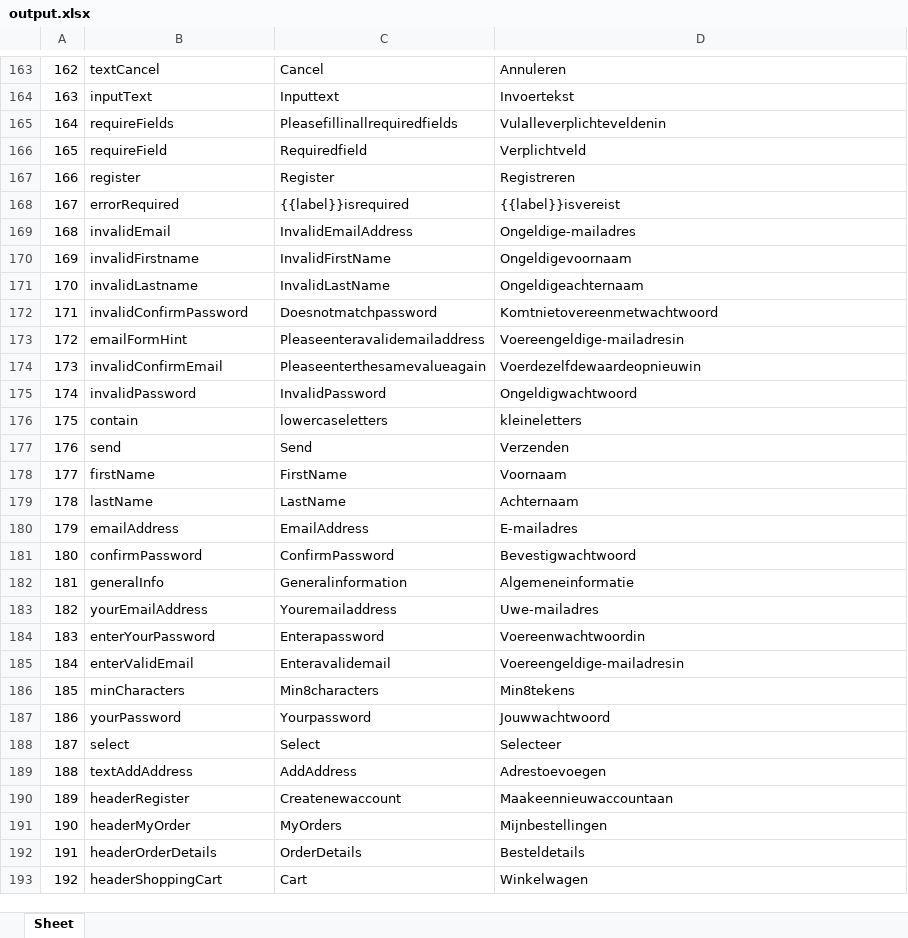
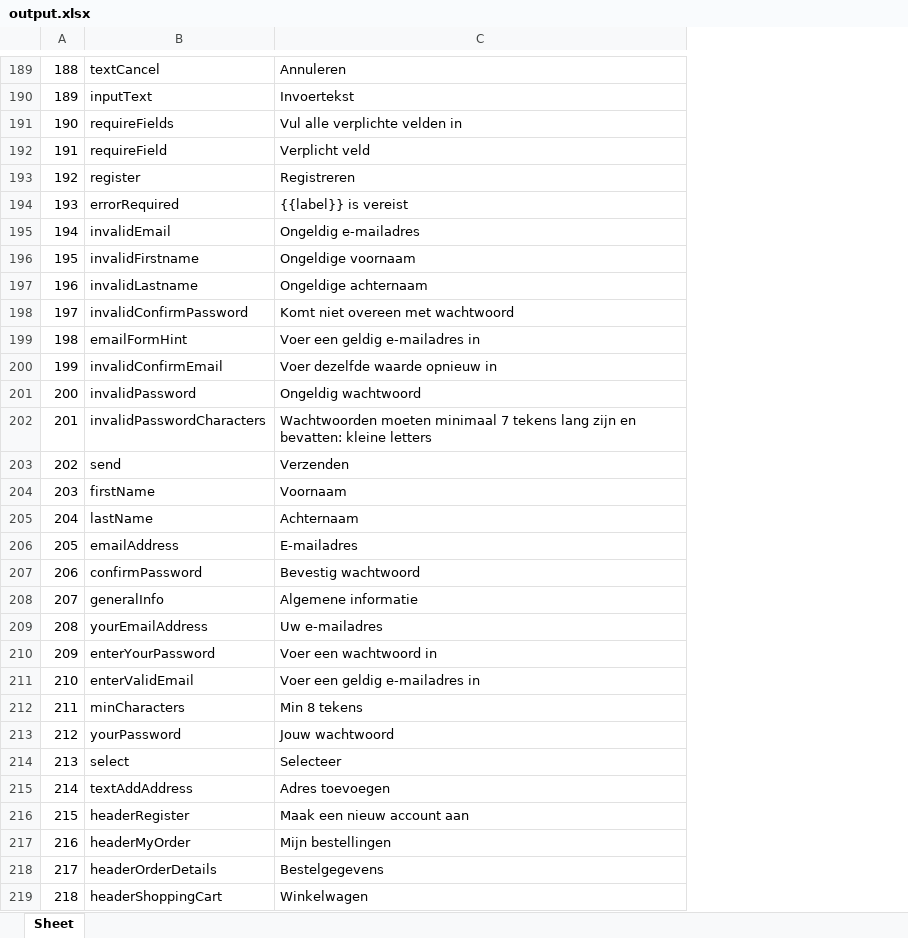
Before and after one commit to longwnx/replace-file-localization, an Excel workbook: output.xlsx, sheet Sheet, drawn as a sheet; only a part is shown, gaps mark what is left out; values as stored, in another font and other column widths than the file's, no cell formats; removed rows and columns are numbered as before the commit, all else as after; the diff covers the shown part only; the diff names each change by its address in the sheet, - before the commit and + after, or states it on an @@ line.

```diff
--- a/output.xlsx (sheet Sheet)
+++ b/output.xlsx (sheet Sheet)
-column C, rows 163-175: Cancel | Inputtext | Pleasefillinallrequiredfields | Requiredfield | Register | {{label}}isrequired | InvalidEmailAddress | InvalidFirstName | InvalidLastName | Doesnotmatchpassword | Pleaseenteravalidemailaddress | Pleaseenterthesamevalueagain | InvalidPassword; rows 177-193: Send | FirstName | LastName | EmailAddress | ConfirmPassword | Generalinformation | Youremailaddress | Enterapassword | Enteravalidemail | Min8characters | Yourpassword | Select | AddAddress | Createnewaccount | MyOrders | OrderDetails | Cart
@@ column A renumbered between rows 28 and 240 @@
-C191: Vulalleverplichteveldenin
+C191: Vul alle verplichte velden in
-C192: Verplichtveld
+C192: Verplicht veld
-C194: {{label}}isvereist
+C194: {{label}} is vereist
-C195: Ongeldige-mailadres
+C195: Ongeldig e-mailadres
-C196: Ongeldigevoornaam
+C196: Ongeldige voornaam
-C197: Ongeldigeachternaam
+C197: Ongeldige achternaam
-C198: Komtnietovereenmetwachtwoord
+C198: Komt niet overeen met wachtwoord
-C199: Voereengeldige-mailadresin
+C199: Voer een geldig e-mailadres in
-C200: Voerdezelfdewaardeopnieuwin
+C200: Voer dezelfde waarde opnieuw in
-C201: Ongeldigwachtwoord
+C201: Ongeldig wachtwoord
-row 176: 175 | contain | lowercaseletters | kleineletters
+row 202: 201 | invalidPasswordCharacters | Wachtwoorden moeten minimaal 7 tekens lang zijn en bevatten: kleine letters
-C207: Bevestigwachtwoord
+C207: Bevestig wachtwoord
-C208: Algemeneinformatie
+C208: Algemene informatie
-C209: Uwe-mailadres
+C209: Uw e-mailadres
-C210: Voereenwachtwoordin
+C210: Voer een wachtwoord in
-C211: Voereengeldige-mailadresin
+C211: Voer een geldig e-mailadres in
-C212: Min8tekens
+C212: Min 8 tekens
-C213: Jouwwachtwoord
+C213: Jouw wachtwoord
-C215: Adrestoevoegen
+C215: Adres toevoegen
-C216: Maakeennieuwaccountaan
+C216: Maak een nieuw account aan
-C217: Mijnbestellingen
+C217: Mijn bestellingen
-C218: Besteldetails
+C218: Bestelgegevens
```
Also changed, not shown: 37 added rows, 7 removed rows and 109 edited cells elsewhere in this sheet, cell formats, 7 other files.
